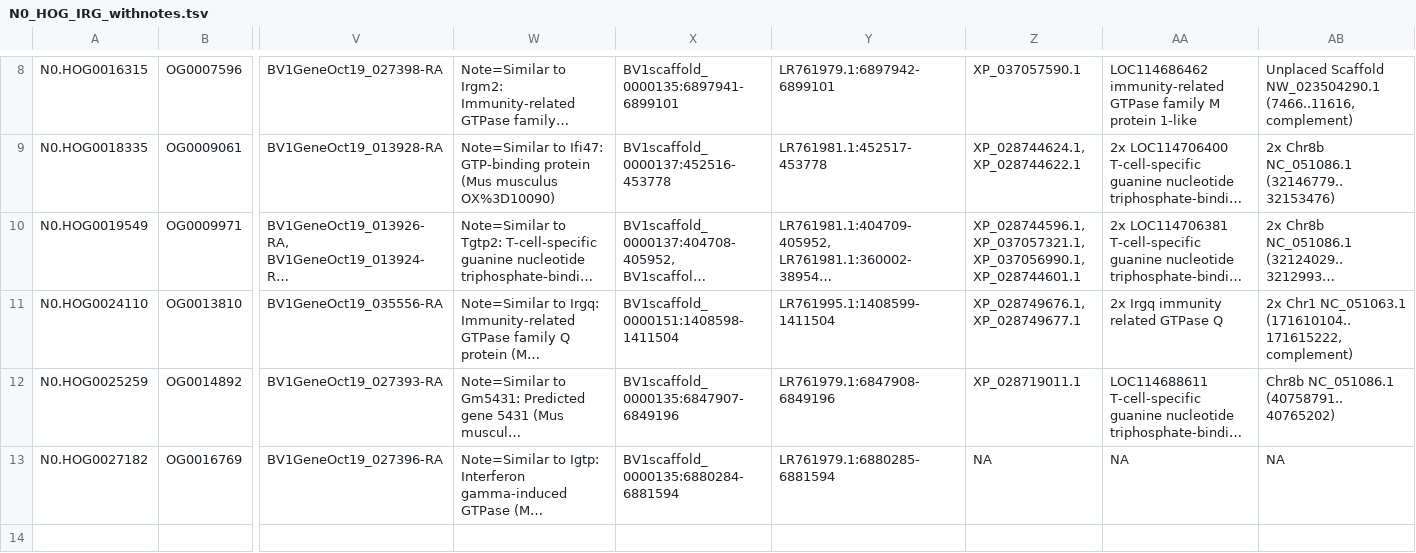
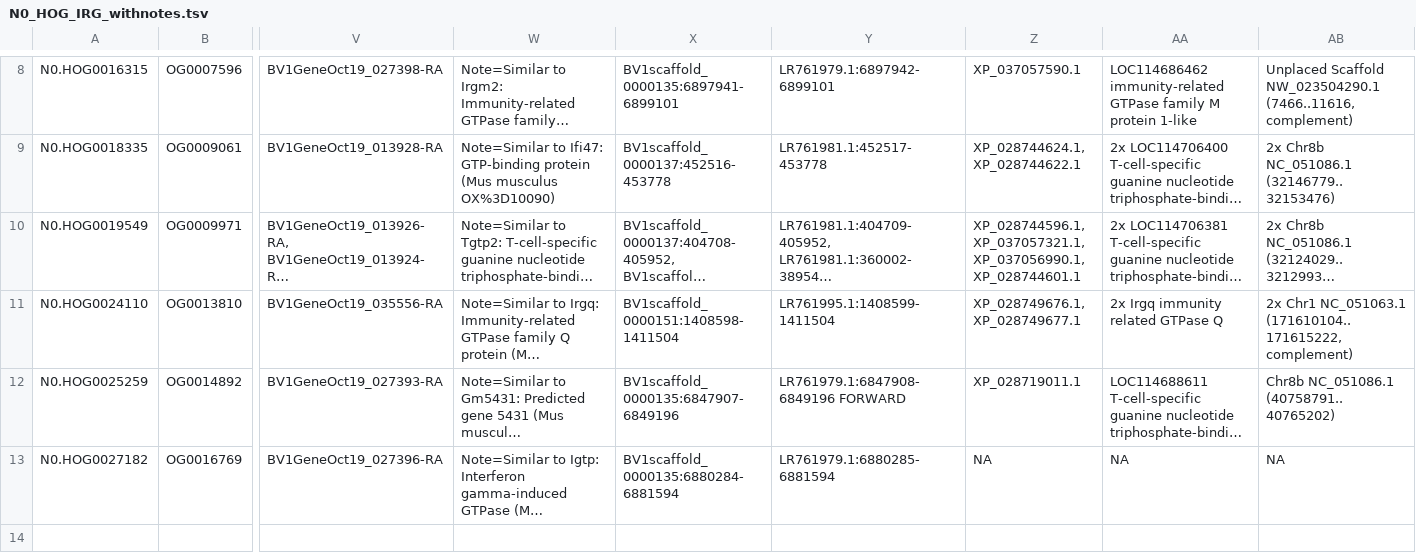
Before and after one commit to alicebalard/RodentIRGs, a TSV file: data/orthofinder_results/N0_HOG_IRG_withnotes.tsv, drawn as a sheet; only a part is shown, gaps mark what is left out; long unchanged cells end in …; rows hold the shown columns only; the diff covers the shown part only; the diff names each change by its address in the sheet, - before the commit and + after, or states it on an @@ line.

```diff
--- a/data/orthofinder_results/N0_HOG_IRG_withnotes.tsv
+++ b/data/orthofinder_results/N0_HOG_IRG_withnotes.tsv
-Y12: LR761979.1:6847908-6849196
+Y12: LR761979.1:6847908-6849196 FORWARD
+row 14: (empty)
```
Also changed, not shown: 2 added rows and 4 edited cells elsewhere in this file, 8 other files.
